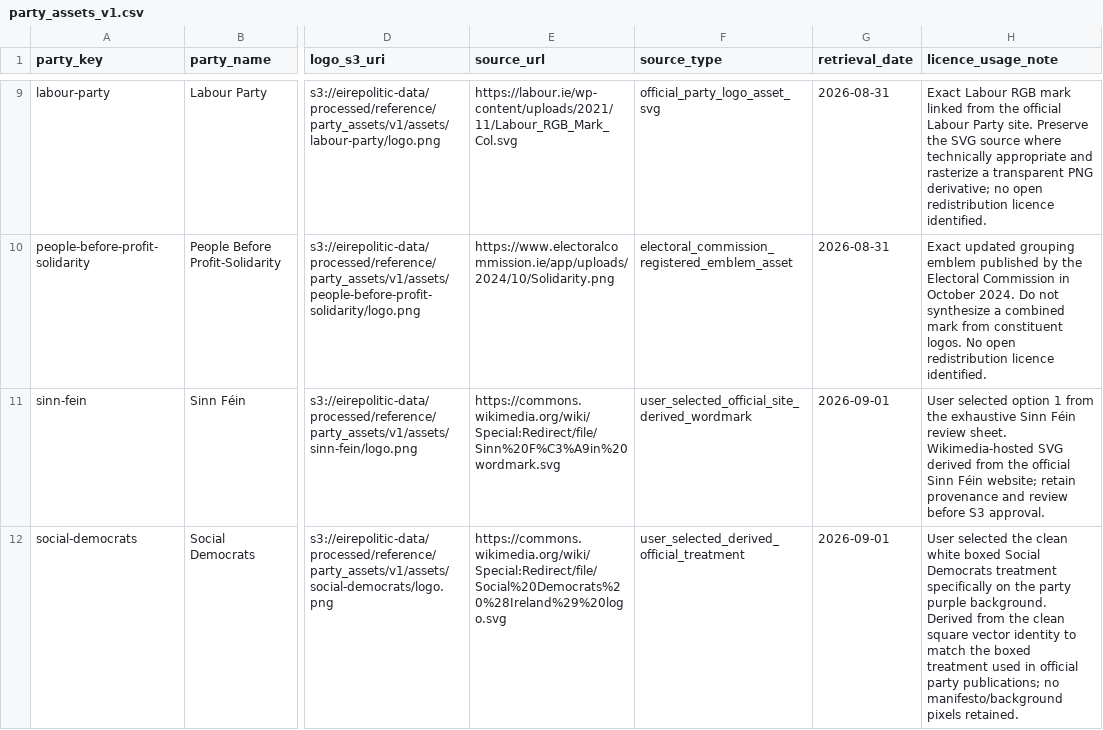
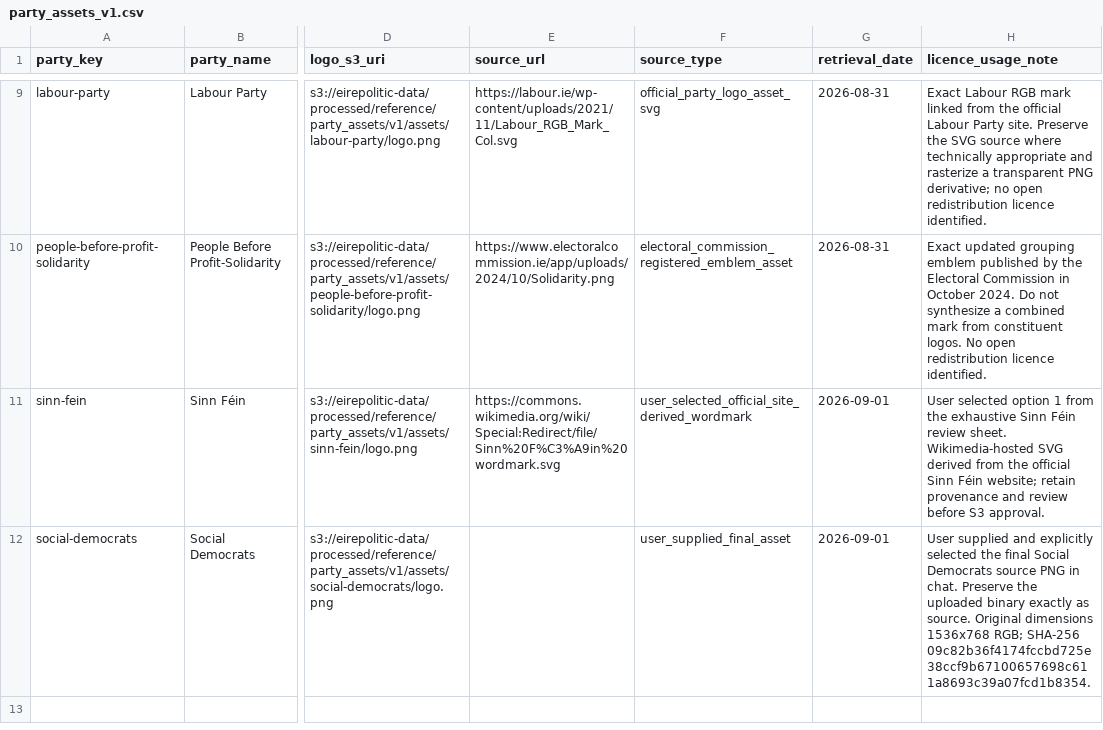
Before and after one commit to eirepolitic/eirepolitic-data-pipeline, a CSV file: configs/reference/party_assets_v1.csv, drawn as a sheet; only a part is shown, gaps mark what is left out; the diff names each change by its address in the sheet, - before the commit and + after, or states it on an @@ line.

Commit message:
Lock user-supplied Social Democrats final asset

```diff
--- a/configs/reference/party_assets_v1.csv
+++ b/configs/reference/party_assets_v1.csv
-E12 (source_url): https://commons.wikimedia.org/wiki/Special:Redirect/file/Social%20Democrats%20%28Ireland%29%20logo.svg
+E12 (source_url): (empty)
-F12 (source_type): user_selected_derived_official_treatment
+F12 (source_type): user_supplied_final_asset
-H12 (licence_usage_note): User selected the clean white boxed Social Democrats treatment specifically on the party purple background. Derived from the clean square vector identity to match the boxed treatment used in official party publications; no manifesto/background pixels retained.
+H12 (licence_usage_note): User supplied and explicitly selected the final Social Democrats source PNG in chat. Preserve the uploaded binary exactly as source. Original dimensions 1536x768 RGB; SHA-256 09c82b36f4174fccbd725e38ccf9b67100657698c611a8693c39a07fcd1b8354.
```
